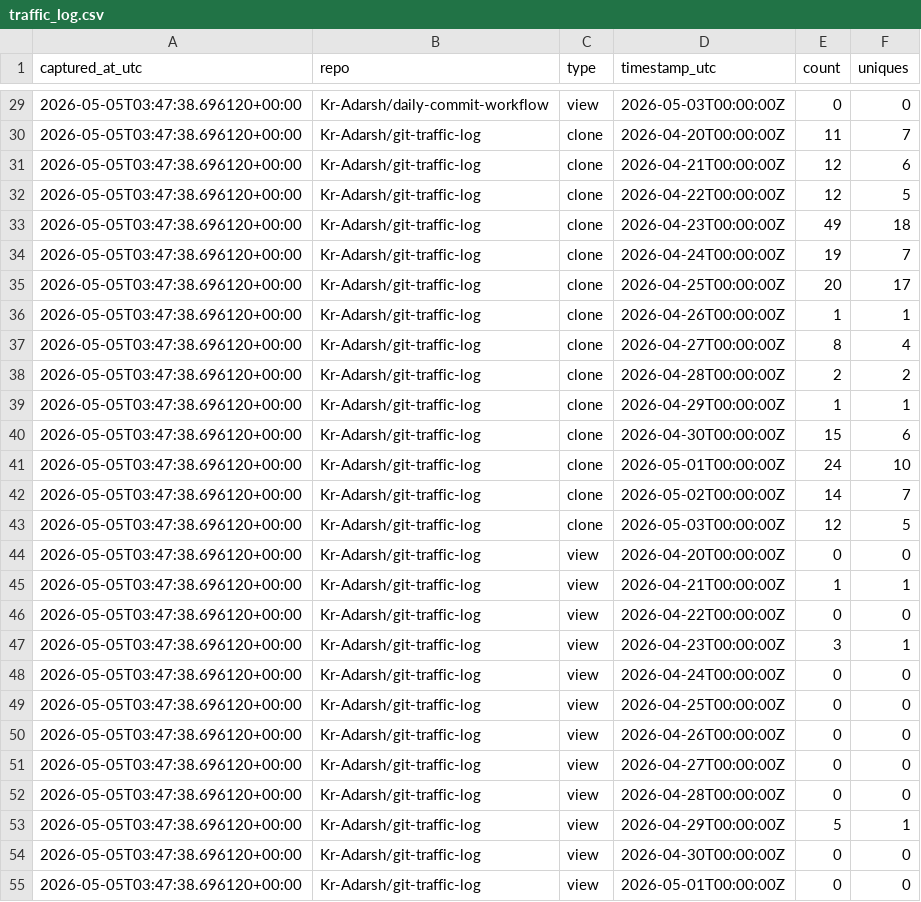
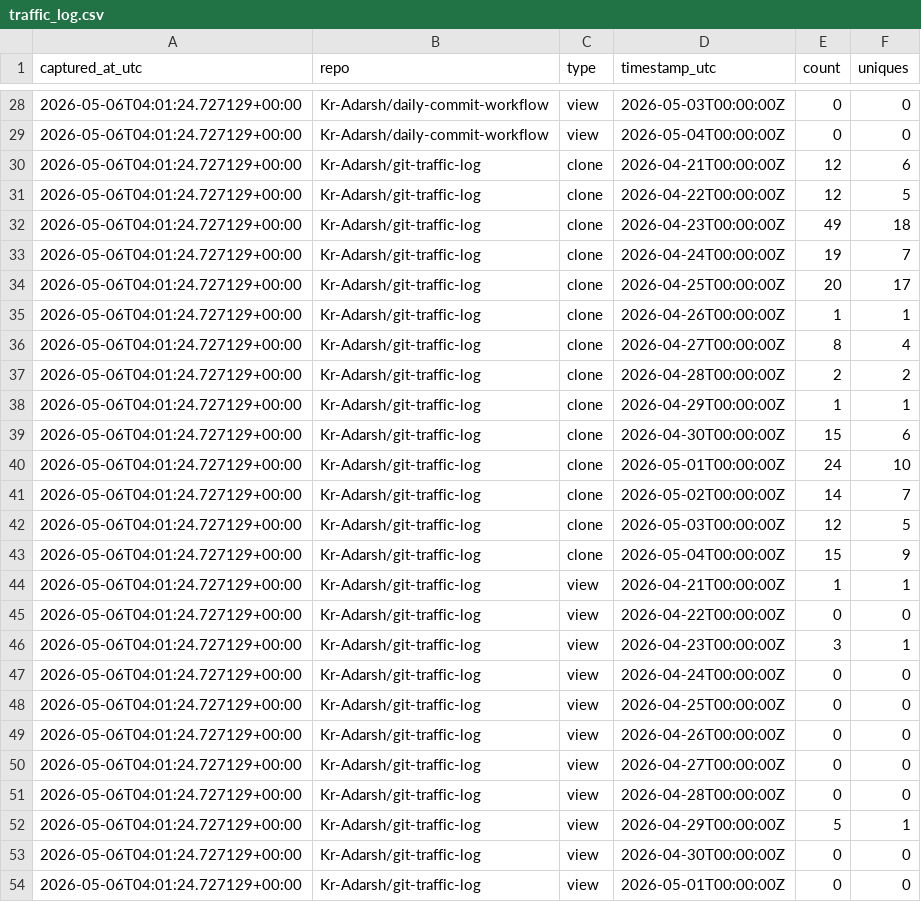
Before and after one commit to Kr-Adarsh/git-traffic-log, a CSV file: traffic/traffic_log.csv, drawn as a sheet; only a part is shown, gaps mark what is left out; the diff covers the shown part only.

```diff
--- a/traffic/traffic_log.csv
+++ b/traffic/traffic_log.csv
@@ -29,27 +28,27 @@ captured_at_utc,repo,type,timestamp_utc,count,uniques
-2026-05-05T03:47:38.696120+00:00,Kr-Adarsh/daily-commit-workflow,view,2026-05-03T00:00:00Z,0,0
-2026-05-05T03:47:38.696120+00:00,Kr-Adarsh/git-traffic-log,clone,2026-04-20T00:00:00Z,11,7
-2026-05-05T03:47:38.696120+00:00,Kr-Adarsh/git-traffic-log,clone,2026-04-21T00:00:00Z,12,6
-2026-05-05T03:47:38.696120+00:00,Kr-Adarsh/git-traffic-log,clone,2026-04-22T00:00:00Z,12,5
-2026-05-05T03:47:38.696120+00:00,Kr-Adarsh/git-traffic-log,clone,2026-04-23T00:00:00Z,49,18
-2026-05-05T03:47:38.696120+00:00,Kr-Adarsh/git-traffic-log,clone,2026-04-24T00:00:00Z,19,7
-2026-05-05T03:47:38.696120+00:00,Kr-Adarsh/git-traffic-log,clone,2026-04-25T00:00:00Z,20,17
-2026-05-05T03:47:38.696120+00:00,Kr-Adarsh/git-traffic-log,clone,2026-04-26T00:00:00Z,1,1
-2026-05-05T03:47:38.696120+00:00,Kr-Adarsh/git-traffic-log,clone,2026-04-27T00:00:00Z,8,4
-2026-05-05T03:47:38.696120+00:00,Kr-Adarsh/git-traffic-log,clone,2026-04-28T00:00:00Z,2,2
-2026-05-05T03:47:38.696120+00:00,Kr-Adarsh/git-traffic-log,clone,2026-04-29T00:00:00Z,1,1
-2026-05-05T03:47:38.696120+00:00,Kr-Adarsh/git-traffic-log,clone,2026-04-30T00:00:00Z,15,6
-2026-05-05T03:47:38.696120+00:00,Kr-Adarsh/git-traffic-log,clone,2026-05-01T00:00:00Z,24,10
-2026-05-05T03:47:38.696120+00:00,Kr-Adarsh/git-traffic-log,clone,2026-05-02T00:00:00Z,14,7
-2026-05-05T03:47:38.696120+00:00,Kr-Adarsh/git-traffic-log,clone,2026-05-03T00:00:00Z,12,5
-2026-05-05T03:47:38.696120+00:00,Kr-Adarsh/git-traffic-log,view,2026-04-20T00:00:00Z,0,0
-2026-05-05T03:47:38.696120+00:00,Kr-Adarsh/git-traffic-log,view,2026-04-21T00:00:00Z,1,1
-2026-05-05T03:47:38.696120+00:00,Kr-Adarsh/git-traffic-log,view,2026-04-22T00:00:00Z,0,0
-2026-05-05T03:47:38.696120+00:00,Kr-Adarsh/git-traffic-log,view,2026-04-23T00:00:00Z,3,1
-2026-05-05T03:47:38.696120+00:00,Kr-Adarsh/git-traffic-log,view,2026-04-24T00:00:00Z,0,0
-2026-05-05T03:47:38.696120+00:00,Kr-Adarsh/git-traffic-log,view,2026-04-25T00:00:00Z,0,0
-2026-05-05T03:47:38.696120+00:00,Kr-Adarsh/git-traffic-log,view,2026-04-26T00:00:00Z,0,0
-2026-05-05T03:47:38.696120+00:00,Kr-Adarsh/git-traffic-log,view,2026-04-27T00:00:00Z,0,0
-2026-05-05T03:47:38.696120+00:00,Kr-Adarsh/git-traffic-log,view,2026-04-28T00:00:00Z,0,0
-2026-05-05T03:47:38.696120+00:00,Kr-Adarsh/git-traffic-log,view,2026-04-29T00:00:00Z,5,1
-2026-05-05T03:47:38.696120+00:00,Kr-Adarsh/git-traffic-log,view,2026-04-30T00:00:00Z,0,0
-2026-05-05T03:47:38.696120+00:00,Kr-Adarsh/git-traffic-log,view,2026-05-01T00:00:00Z,0,0
+2026-05-06T04:01:24.727129+00:00,Kr-Adarsh/daily-commit-workflow,view,2026-05-03T00:00:00Z,0,0
+2026-05-06T04:01:24.727129+00:00,Kr-Adarsh/daily-commit-workflow,view,2026-05-04T00:00:00Z,0,0
+2026-05-06T04:01:24.727129+00:00,Kr-Adarsh/git-traffic-log,clone,2026-04-21T00:00:00Z,12,6
+2026-05-06T04:01:24.727129+00:00,Kr-Adarsh/git-traffic-log,clone,2026-04-22T00:00:00Z,12,5
+2026-05-06T04:01:24.727129+00:00,Kr-Adarsh/git-traffic-log,clone,2026-04-23T00:00:00Z,49,18
+2026-05-06T04:01:24.727129+00:00,Kr-Adarsh/git-traffic-log,clone,2026-04-24T00:00:00Z,19,7
+2026-05-06T04:01:24.727129+00:00,Kr-Adarsh/git-traffic-log,clone,2026-04-25T00:00:00Z,20,17
+2026-05-06T04:01:24.727129+00:00,Kr-Adarsh/git-traffic-log,clone,2026-04-26T00:00:00Z,1,1
+2026-05-06T04:01:24.727129+00:00,Kr-Adarsh/git-traffic-log,clone,2026-04-27T00:00:00Z,8,4
+2026-05-06T04:01:24.727129+00:00,Kr-Adarsh/git-traffic-log,clone,2026-04-28T00:00:00Z,2,2
+2026-05-06T04:01:24.727129+00:00,Kr-Adarsh/git-traffic-log,clone,2026-04-29T00:00:00Z,1,1
+2026-05-06T04:01:24.727129+00:00,Kr-Adarsh/git-traffic-log,clone,2026-04-30T00:00:00Z,15,6
+2026-05-06T04:01:24.727129+00:00,Kr-Adarsh/git-traffic-log,clone,2026-05-01T00:00:00Z,24,10
+2026-05-06T04:01:24.727129+00:00,Kr-Adarsh/git-traffic-log,clone,2026-05-02T00:00:00Z,14,7
+2026-05-06T04:01:24.727129+00:00,Kr-Adarsh/git-traffic-log,clone,2026-05-03T00:00:00Z,12,5
+2026-05-06T04:01:24.727129+00:00,Kr-Adarsh/git-traffic-log,clone,2026-05-04T00:00:00Z,15,9
+2026-05-06T04:01:24.727129+00:00,Kr-Adarsh/git-traffic-log,view,2026-04-21T00:00:00Z,1,1
+2026-05-06T04:01:24.727129+00:00,Kr-Adarsh/git-traffic-log,view,2026-04-22T00:00:00Z,0,0
+2026-05-06T04:01:24.727129+00:00,Kr-Adarsh/git-traffic-log,view,2026-04-23T00:00:00Z,3,1
+2026-05-06T04:01:24.727129+00:00,Kr-Adarsh/git-traffic-log,view,2026-04-24T00:00:00Z,0,0
+2026-05-06T04:01:24.727129+00:00,Kr-Adarsh/git-traffic-log,view,2026-04-25T00:00:00Z,0,0
+2026-05-06T04:01:24.727129+00:00,Kr-Adarsh/git-traffic-log,view,2026-04-26T00:00:00Z,0,0
+2026-05-06T04:01:24.727129+00:00,Kr-Adarsh/git-traffic-log,view,2026-04-27T00:00:00Z,0,0
+2026-05-06T04:01:24.727129+00:00,Kr-Adarsh/git-traffic-log,view,2026-04-28T00:00:00Z,0,0
+2026-05-06T04:01:24.727129+00:00,Kr-Adarsh/git-traffic-log,view,2026-04-29T00:00:00Z,5,1
+2026-05-06T04:01:24.727129+00:00,Kr-Adarsh/git-traffic-log,view,2026-04-30T00:00:00Z,0,0
+2026-05-06T04:01:24.727129+00:00,Kr-Adarsh/git-traffic-log,view,2026-05-01T00:00:00Z,0,0
```
Also changed, not shown: 2 added rows, 2 removed rows and 27 edited cells elsewhere in this file.
